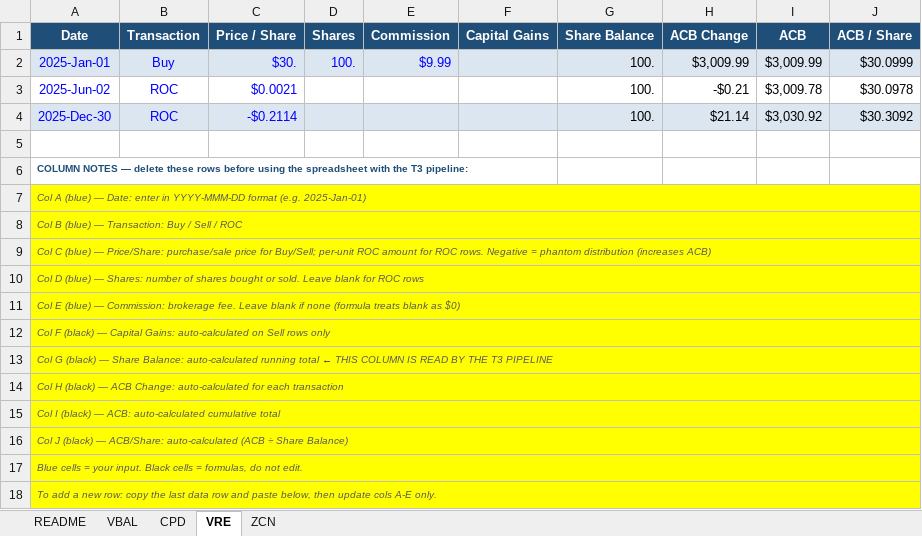
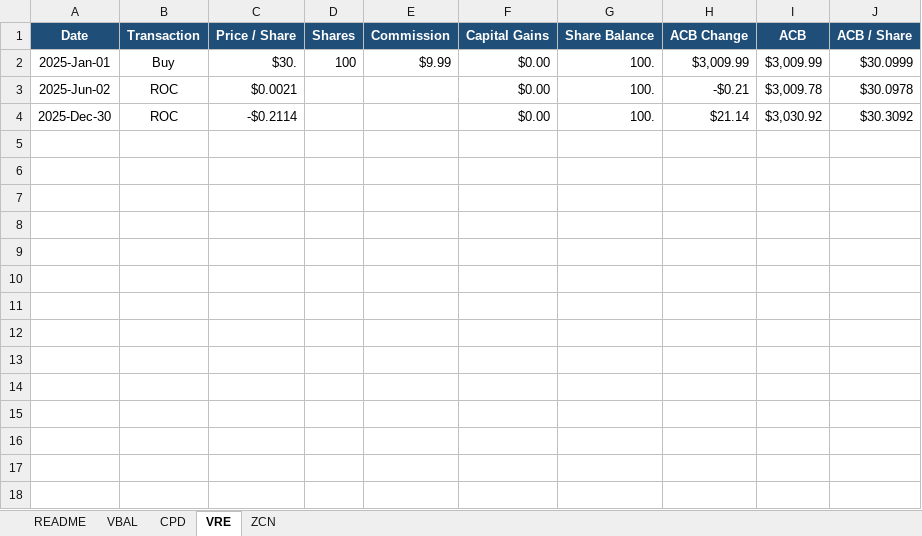
Before and after one commit to Vdimitrov73/t3_compute, an Excel workbook: acb_worksheet_template.xlsx, sheet VRE, drawn as a sheet; values as stored, in another font and other column widths than the file's, no borders; the diff names each change by its address in the sheet, - before the commit and + after, or states it on an @@ line.

Commit message:
Fix partial phantom ROC, duplicate insertion, and share balance after Step 4

```diff
--- a/acb_worksheet_template.xlsx (sheet VRE)
+++ b/acb_worksheet_template.xlsx (sheet VRE)
-A2:E2 text colour: #0000FF
+A2:E2 text colour: black
-A2:J2 fill: #DCE6F1
+A2:J2 fill: none
-D2 (Shares): 100.
+D2 (Shares): 100
-F2:F4 (Capital Gains): (empty)
+F2:F4 (Capital Gains): $0.00
-A3:C4 text colour: #0000FF
+A3:C4 text colour: black
-A4:J4 fill: #DCE6F1
+A4:J4 fill: none
-row 5: (empty)
-row 6: COLUMN NOTES — delete these rows before using the spreadsheet with the T3 pipeline:
-row 7: Col A (blue) — Date: enter in YYYY-MMM-DD format (e.g. 2025-Jan-01)
-row 8: Col B (blue) — Transaction: Buy / Sell / ROC
-row 9: Col C (blue) — Price/Share: purchase/sale price for Buy/Sell; per-unit ROC amount for ROC rows. Negative = phantom distribution (increases ACB)
-row 10: Col D (blue) — Shares: number of shares bought or sold. Leave blank for ROC rows
-row 11: Col E (blue) — Commission: brokerage fee. Leave blank if none (formula treats blank as $0)
-row 12: Col F (black) — Capital Gains: auto-calculated on Sell rows only
-row 13: Col G (black) — Share Balance: auto-calculated running total ← THIS COLUMN IS READ BY THE T3 PIPELINE
-row 14: Col H (black) — ACB Change: auto-calculated for each transaction
-row 15: Col I (black) — ACB: auto-calculated cumulative total
-row 16: Col J (black) — ACB/Share: auto-calculated (ACB ÷ Share Balance)
-row 17: Blue cells = your input. Black cells = formulas, do not edit.
-row 18: To add a new row: copy the last data row and paste below, then update cols A-E only.
```
Also changed, not shown: sheet VBAL, sheet CPD, sheet ZCN, sheet README, formulas that keep their value, 6 other files.
